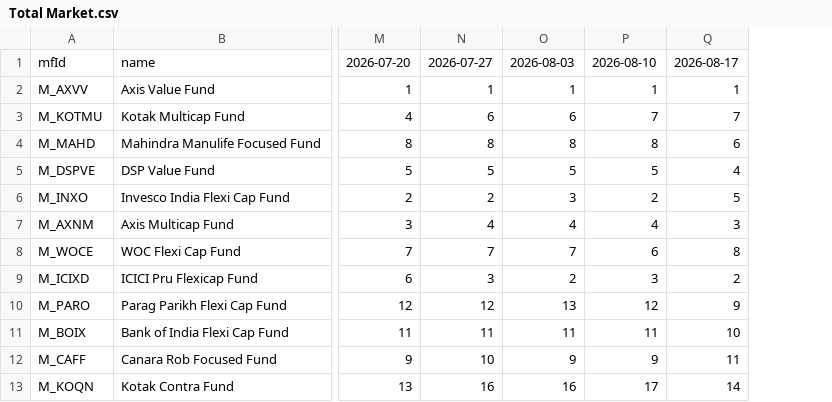
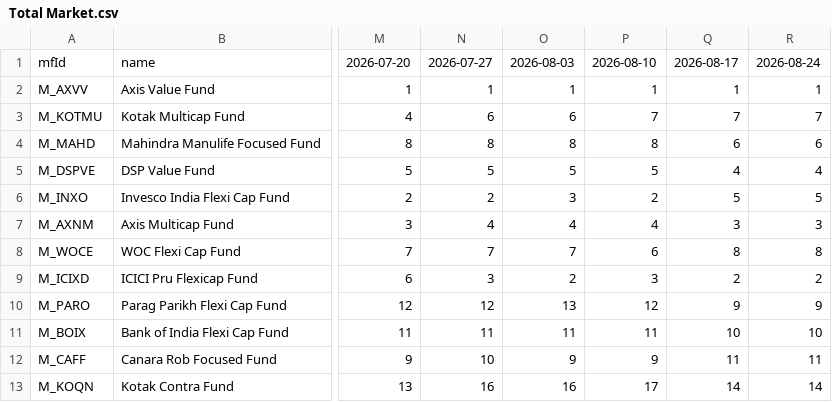
Before and after one commit to as1605/mf-screener-ai, a CSV file: results/ranks/Total Market.csv, drawn as a sheet; only a part is shown, gaps mark what is left out; the diff names each change by its address in the sheet, - before the commit and + after, or states it on an @@ line.

```diff
--- a/results/ranks/Total Market.csv
+++ b/results/ranks/Total Market.csv
+column R, rows 1-13: 2026-08-24 | 1 | 7 | 6 | 4 | 5 | 3 | 8 | 2 | 9 | 10 | 11 | 14
```
Also changed, not shown: results/ranks/Mid Cap.csv, results/ranks/Multi Asset.csv, 2 other files.
